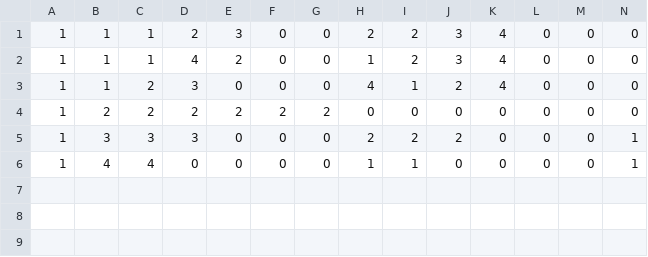
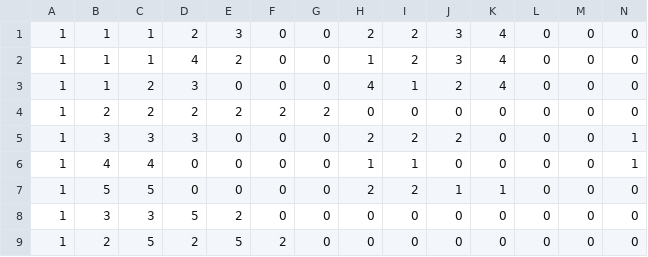
Before and after one commit to MarkL-UCF/cap4053-project, a CSV file: Glowkeeper/Data/waves.csv, drawn as a sheet; only a part is shown; rows hold the shown columns only; the diff names each change by its address in the sheet, - before the commit and + after, or states it on an @@ line.

Commit message:
Added splitter waves

```diff
--- a/Glowkeeper/Data/waves.csv
+++ b/Glowkeeper/Data/waves.csv
+row 7: 1 | 5 | 5 | 0 | 0 | 0 | 0 | 2 | 2 | 1 | 1 | 0 | 0 | 0
+row 8: 1 | 3 | 3 | 5 | 2 | 0 | 0 | 0 | 0 | 0 | 0 | 0 | 0 | 0
+row 9: 1 | 2 | 5 | 2 | 5 | 2 | 0 | 0 | 0 | 0 | 0 | 0 | 0 | 0
```
